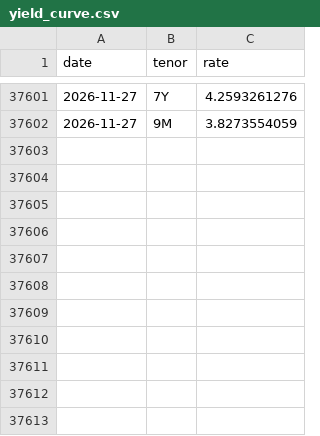
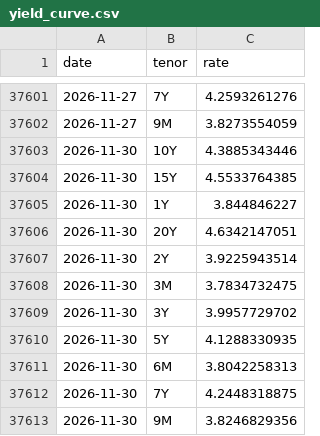
Before and after one commit to FTU-kudo/CW_pipeline_daily, a CSV file: data/bond_yield/yield_curve.csv, drawn as a sheet; only a part is shown, gaps mark what is left out.

```diff
--- a/data/bond_yield/yield_curve.csv
+++ b/data/bond_yield/yield_curve.csv
@@ -37602 +37602,12 @@ date,tenor,rate
 2026-11-27,9M,3.8273554059
+2026-11-30,10Y,4.3885343446
+2026-11-30,15Y,4.5533764385
+2026-11-30,1Y,3.844846227
+2026-11-30,20Y,4.6342147051
+2026-11-30,2Y,3.9225943514
+2026-11-30,3M,3.7834732475
+2026-11-30,3Y,3.9957729702
+2026-11-30,5Y,4.1288330935
+2026-11-30,6M,3.8042258313
+2026-11-30,7Y,4.2448318875
+2026-11-30,9M,3.8246829356
```
Also changed, not shown: 5 other files.
